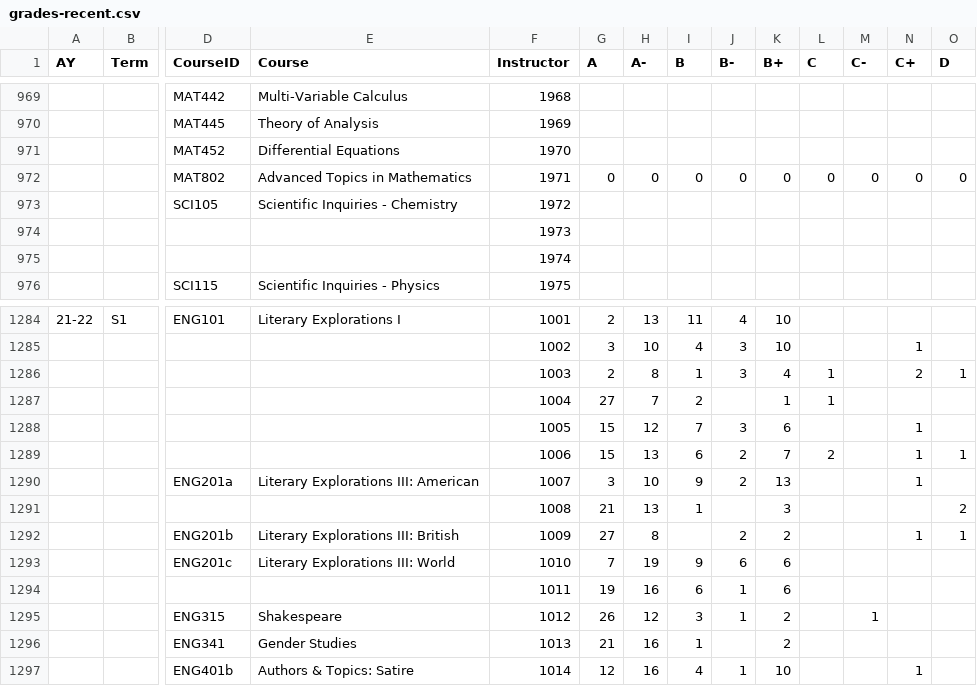
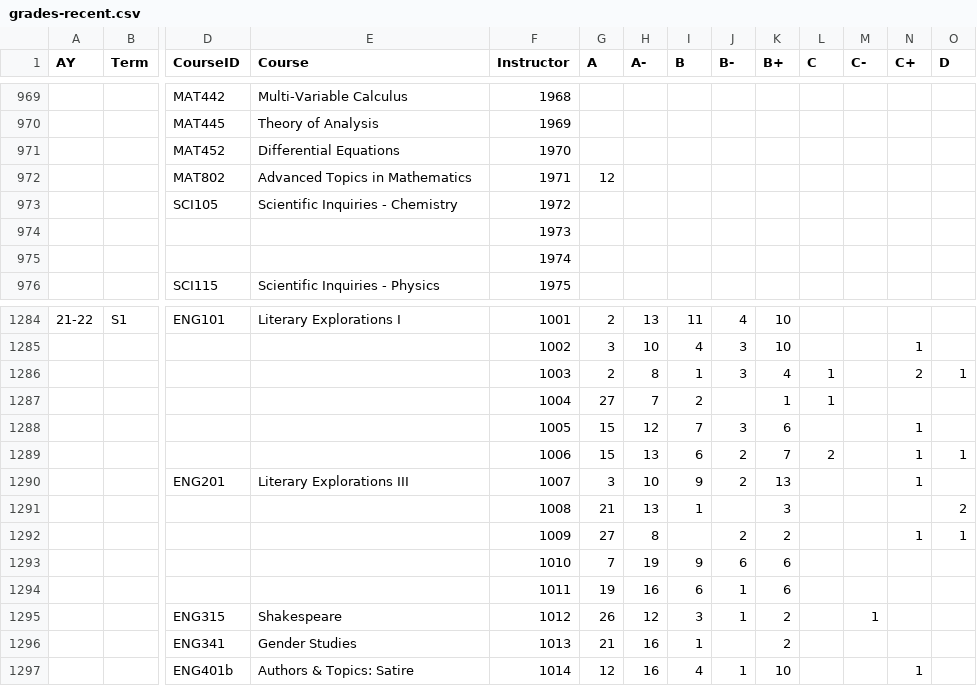
Before and after one commit to nekiwo/imsa-grades, a CSV file: functions/grades-recent.csv, drawn as a sheet; only a part is shown, gaps mark what is left out; removed rows and columns are numbered as before the commit, all else as after; rows hold the shown columns only; the diff names each change by its address in the sheet, - before the commit and + after, or states it on an @@ line.

Commit message:
2021 Fall Grades Finalized

```diff
--- a/functions/grades-recent.csv
+++ b/functions/grades-recent.csv
-row 972:  |  | MAT802 | Advanced Topics in Mathematics | 1971 | 0 | 0 | 0 | 0 | 0 | 0 | 0 | 0 | 0
+row 972:  |  | MAT802 | Advanced Topics in Mathematics | 1971 | 12
-D1290 (CourseID): ENG201a
+D1290 (CourseID): ENG201
-E1290 (Course): Literary Explorations III: American
+E1290 (Course): Literary Explorations III
-D1292 (CourseID): ENG201b
+D1292 (CourseID): (empty)
-E1292 (Course): Literary Explorations III: British
+E1292 (Course): (empty)
-D1293 (CourseID): ENG201c
+D1293 (CourseID): (empty)
-E1293 (Course): Literary Explorations III: World
+E1293 (Course): (empty)
```
Also changed, not shown: 3 other files.
